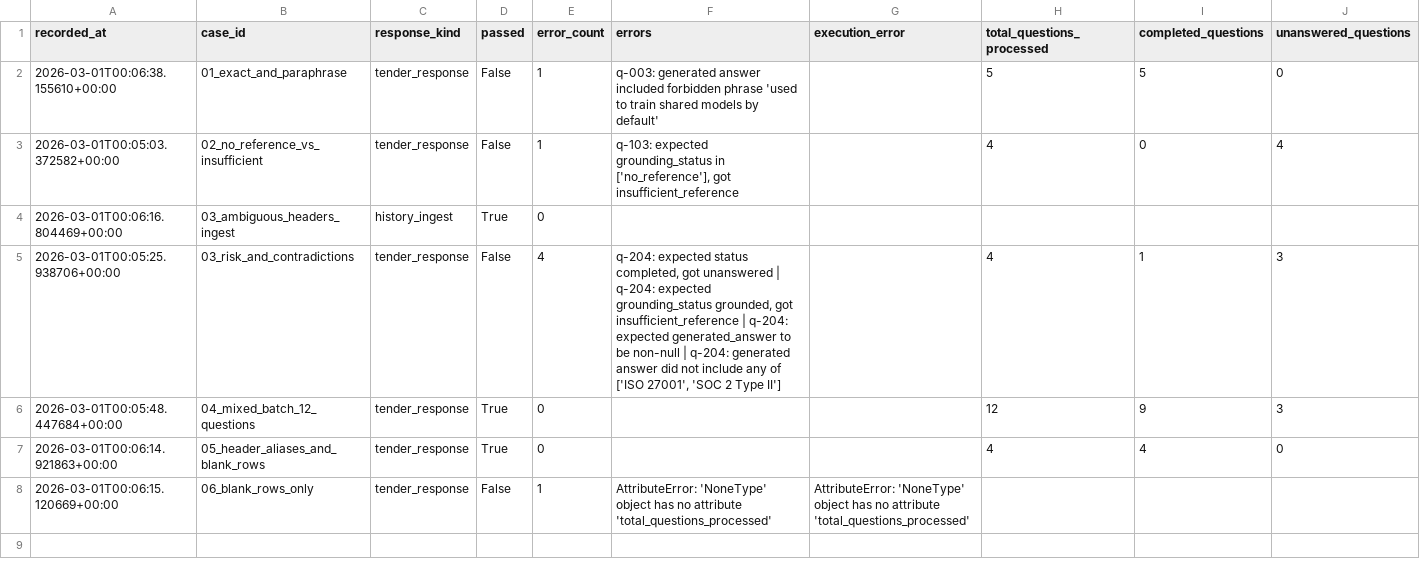
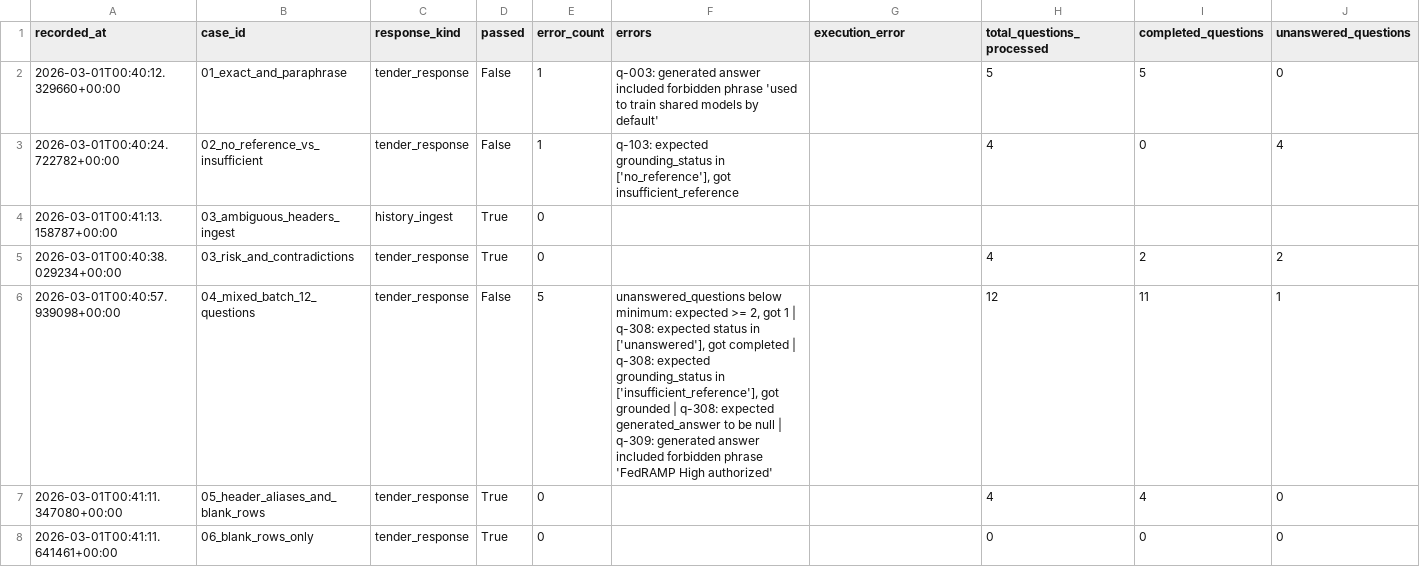
Before and after one commit to BlueTriangleG/Tender_Response_Automation, a CSV file: backend/.artifacts/edge_case_suite/latest/suite-results.csv, drawn as a sheet; only a part is shown; removed rows and columns are numbered as before the commit, all else as after; rows hold the shown columns only; the diff names each change by its address in the sheet, - before the commit and + after, or states it on an @@ line.

Commit message:
Update edge case suite results with new recorded timestamps, request IDs, and refined confidence and risk assessment explanations across multiple JSON files. Adjustments made to ensure clarity and accuracy in generated answers and their supporting references. Enhance handling of blank rows and improve overall response structure in the suite results.

```diff
--- a/backend/.artifacts/edge_case_suite/latest/suite-results.csv
+++ b/backend/.artifacts/edge_case_suite/latest/suite-results.csv
-A2 (recorded_at): 2026-03-01T00:06:38.155610+00:00
+A2 (recorded_at): 2026-03-01T00:40:12.329660+00:00
-A3 (recorded_at): 2026-03-01T00:05:03.372582+00:00
+A3 (recorded_at): 2026-03-01T00:40:24.722782+00:00
-A4 (recorded_at): 2026-03-01T00:06:16.804469+00:00
+A4 (recorded_at): 2026-03-01T00:41:13.158787+00:00
-A5 (recorded_at): 2026-03-01T00:05:25.938706+00:00
+A5 (recorded_at): 2026-03-01T00:40:38.029234+00:00
-D5 (passed): False
+D5 (passed): True
-E5 (error_count): 4
+E5 (error_count): 0
-F5 (errors): q-204: expected status completed, got unanswered | q-204: expected grounding_status grounded, got insufficient_reference | q-204: expected generated_answer to be non-null | q-204: generated answer did not include any of ['ISO 27001', 'SOC 2 Type II']
+F5 (errors): (empty)
-I5 (completed_questions): 1
+I5 (completed_questions): 2
-J5 (unanswered_questions): 3
+J5 (unanswered_questions): 2
-A6 (recorded_at): 2026-03-01T00:05:48.447684+00:00
+A6 (recorded_at): 2026-03-01T00:40:57.939098+00:00
-D6 (passed): True
+D6 (passed): False
-E6 (error_count): 0
+E6 (error_count): 5
-F6 (errors): (empty)
+F6 (errors): unanswered_questions below minimum: expected >= 2, got 1 | q-308: expected status in ['unanswered'], got completed | q-308: expected grounding_status in ['insufficient_reference'], got grounded | q-308: expected generated_answer to be null | q-309: generated answer included forbidden phrase 'FedRAMP High authorized'
-I6 (completed_questions): 9
+I6 (completed_questions): 11
-J6 (unanswered_questions): 3
+J6 (unanswered_questions): 1
-A7 (recorded_at): 2026-03-01T00:06:14.921863+00:00
+A7 (recorded_at): 2026-03-01T00:41:11.347080+00:00
-row 8: 2026-03-01T00:06:15.120669+00:00 | 06_blank_rows_only | tender_response | False | 1 | AttributeError: 'NoneType' object has no attribute 'total_questions_processed' | AttributeError: 'NoneType' object has no attribute 'total_questions_processed'
+row 8: 2026-03-01T00:41:11.641461+00:00 | 06_blank_rows_only | tender_response | True | 0 |  |  | 0 | 0 | 0
```
Also changed, not shown: 40 other files.
